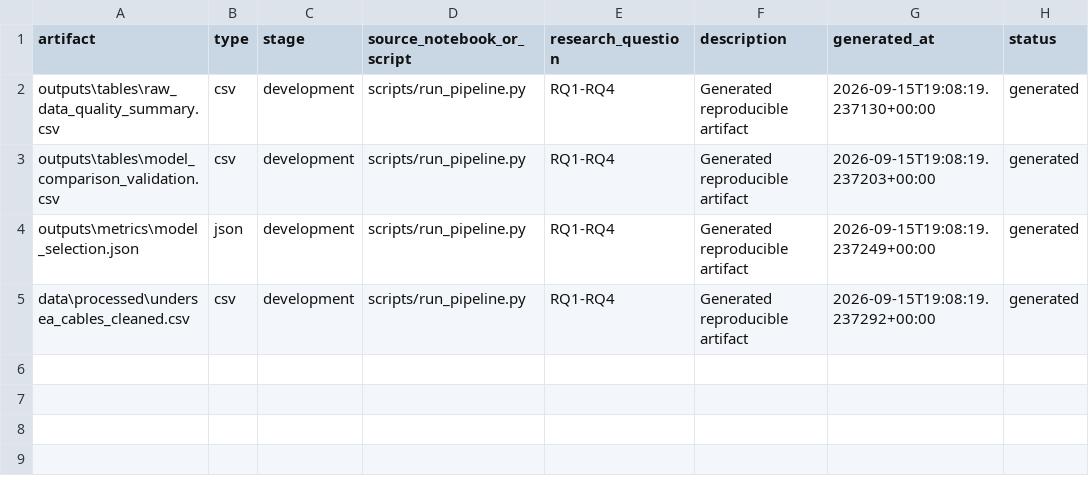
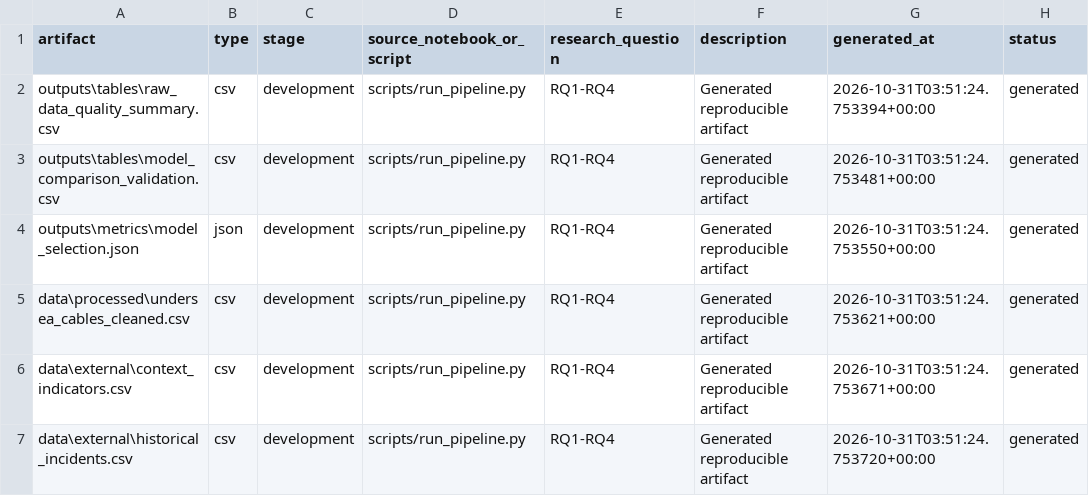
Before and after one commit to JSVNCNT/undersea-cable-fault-risk-prediction, a CSV file: outputs/reports/artifact_manifest.csv, drawn as a sheet.

Commit message:
Publish research evidence, deployment guidance, and team roles
Retain the completed frozen-model evaluation and current research artifacts, document contributor roles and follow-up responsibilities, and provide Render and Supabase setup guidance. Exclude temporary previews and preserve evaluation evidence byte fingerprints.

```diff
--- a/outputs/reports/artifact_manifest.csv
+++ b/outputs/reports/artifact_manifest.csv
@@ -1,5 +1,7 @@
 artifact,type,stage,source_notebook_or_script,research_question,description,generated_at,status
-outputs\tables\raw_data_quality_summary.csv,csv,development,scripts/run_pipeline.py,RQ1-RQ4,Generated reproducible artifact,2026-09-15T19:08:19.237130+00:00,generated
-outputs\tables\model_comparison_validation.csv,csv,development,scripts/run_pipeline.py,RQ1-RQ4,Generated reproducible artifact,2026-09-15T19:08:19.237203+00:00,generated
-outputs\metrics\model_selection.json,json,development,scripts/run_pipeline.py,RQ1-RQ4,Generated reproducible artifact,2026-09-15T19:08:19.237249+00:00,generated
-data\processed\undersea_cables_cleaned.csv,csv,development,scripts/run_pipeline.py,RQ1-RQ4,Generated reproducible artifact,2026-09-15T19:08:19.237292+00:00,generated
+outputs\tables\raw_data_quality_summary.csv,csv,development,scripts/run_pipeline.py,RQ1-RQ4,Generated reproducible artifact,2026-10-31T03:51:24.753394+00:00,generated
+outputs\tables\model_comparison_validation.csv,csv,development,scripts/run_pipeline.py,RQ1-RQ4,Generated reproducible artifact,2026-10-31T03:51:24.753481+00:00,generated
+outputs\metrics\model_selection.json,json,development,scripts/run_pipeline.py,RQ1-RQ4,Generated reproducible artifact,2026-10-31T03:51:24.753550+00:00,generated
+data\processed\undersea_cables_cleaned.csv,csv,development,scripts/run_pipeline.py,RQ1-RQ4,Generated reproducible artifact,2026-10-31T03:51:24.753621+00:00,generated
+data\external\context_indicators.csv,csv,development,scripts/run_pipeline.py,RQ1-RQ4,Generated reproducible artifact,2026-10-31T03:51:24.753671+00:00,generated
+data\external\historical_incidents.csv,csv,development,scripts/run_pipeline.py,RQ1-RQ4,Generated reproducible artifact,2026-10-31T03:51:24.753720+00:00,generated
```
Also changed, not shown: outputs/tables/current_csv_inventory.csv, outputs/tables/validation_error_analysis.csv, 23 other files.
